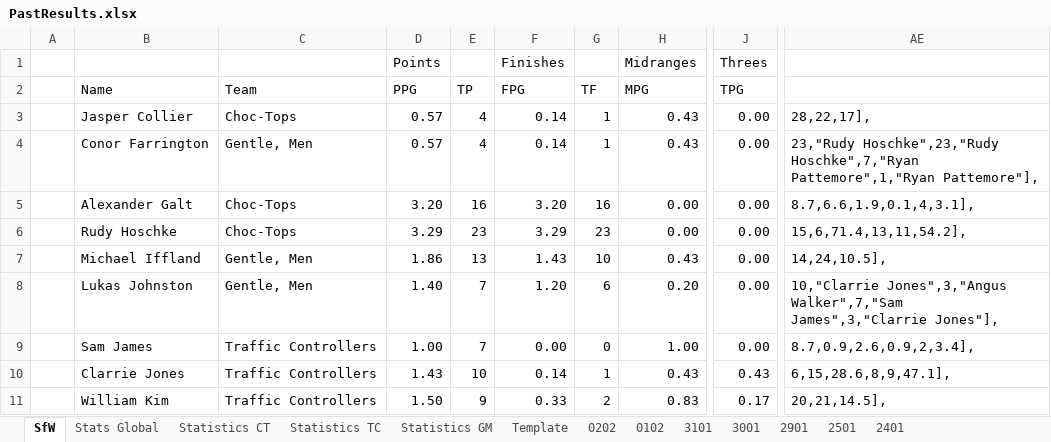
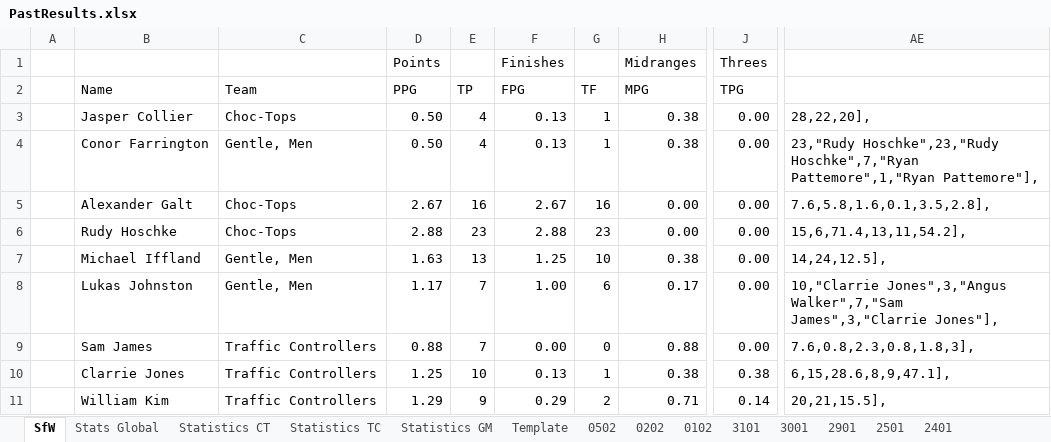
Before and after one commit to KingGoose20/LTBO, an Excel workbook: Other Files/PastResults.xlsx, sheet SfW, drawn as a sheet; only a part is shown, gaps mark what is left out; values as stored, in another font and other column widths than the file's, no borders; the diff covers the shown part only; the diff names each change by its address in the sheet, - before the commit and + after, or states it on an @@ line.

```diff
--- a/Other Files/PastResults.xlsx (sheet SfW)
+++ b/Other Files/PastResults.xlsx (sheet SfW)
+sheet tab: 0502
-D3:D4 (PPG): 0.57
+D3:D4 (PPG): 0.50
-F3:F4 (FPG): 0.14
+F3:F4 (FPG): 0.13
-H3:H4 (MPG): 0.43
+H3:H4 (MPG): 0.38
-AE3: 28,22,17],
+AE3: 28,22,20],
-D5 (PPG): 3.20
+D5 (PPG): 2.67
-F5 (FPG): 3.20
+F5 (FPG): 2.67
-AE5: 8.7,6.6,1.9,0.1,4,3.1],
+AE5: 7.6,5.8,1.6,0.1,3.5,2.8],
-D6 (PPG): 3.29
+D6 (PPG): 2.88
-F6 (FPG): 3.29
+F6 (FPG): 2.88
-D7 (PPG): 1.86
+D7 (PPG): 1.63
-F7 (FPG): 1.43
+F7 (FPG): 1.25
-H7 (MPG): 0.43
+H7 (MPG): 0.38
-AE7: 14,24,10.5],
+AE7: 14,24,12.5],
-D8 (PPG): 1.40
+D8 (PPG): 1.17
-F8 (FPG): 1.20
+F8 (FPG): 1.00
-H8 (MPG): 0.20
+H8 (MPG): 0.17
-D9 (PPG): 1.00
+D9 (PPG): 0.88
-H9 (MPG): 1.00
+H9 (MPG): 0.88
-AE9: 8.7,0.9,2.6,0.9,2,3.4],
+AE9: 7.6,0.8,2.3,0.8,1.8,3],
-D10 (PPG): 1.43
+D10 (PPG): 1.25
-F10 (FPG): 0.14
+F10 (FPG): 0.13
-H10 (MPG): 0.43
+H10 (MPG): 0.38
-J10 (TPG): 0.43
+J10 (TPG): 0.38
-D11 (PPG): 1.50
+D11 (PPG): 1.29
-F11 (FPG): 0.33
+F11 (FPG): 0.29
-H11 (MPG): 0.83
+H11 (MPG): 0.71
-J11 (TPG): 0.17
+J11 (TPG): 0.14
-AE11: 20,21,14.5],
+AE11: 20,21,15.5],
```
Also changed, not shown: 74 edited cells elsewhere in this sheet, sheet Stats Global, sheet Statistics GM, sheet Statistics TC, sheet Statistics CT, formulas that keep their value, charts or pictures, 3 other files.
